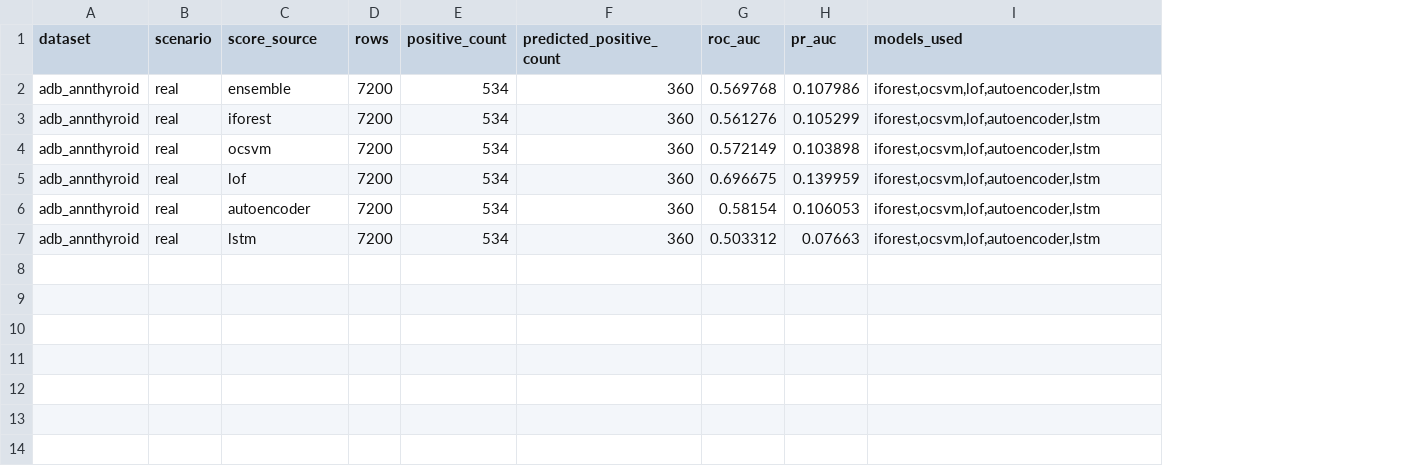
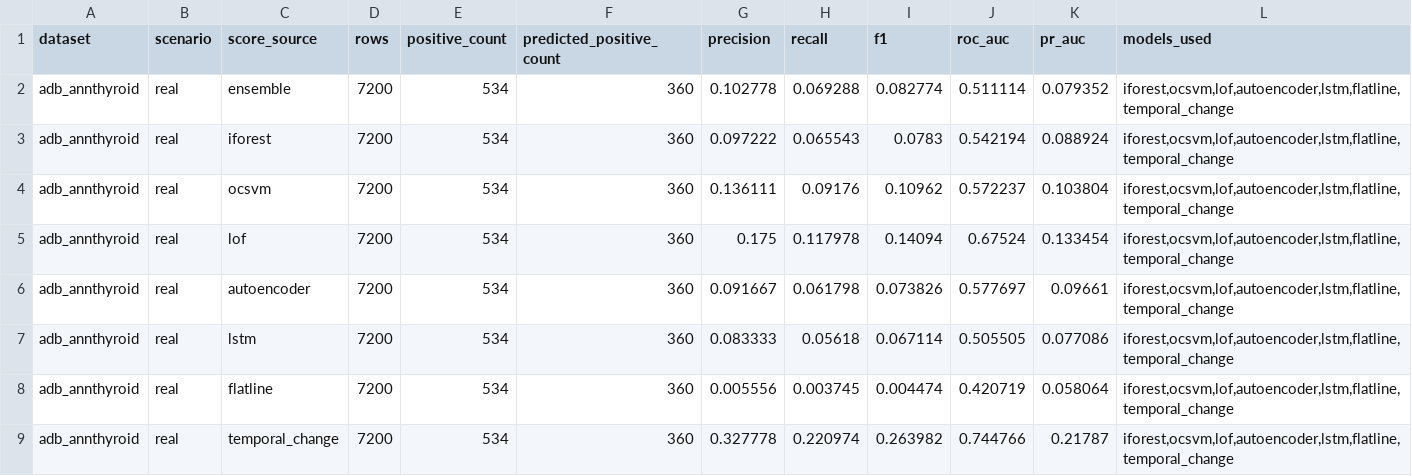
Before and after one commit to 02deno/Automated-Anomaly-Detection-Project, a CSV file: results/real_data_summary.csv, drawn as a sheet; addresses are those after the commit; the diff names each change by its address in the sheet, - before the commit and + after, or states it on an @@ line.

```diff
--- a/results/real_data_summary.csv
+++ b/results/real_data_summary.csv
+column G (precision), rows 2-7: 0.102778 | 0.097222 | 0.136111 | 0.175 | 0.091667 | 0.083333
+column H (recall), rows 2-7: 0.069288 | 0.065543 | 0.09176 | 0.117978 | 0.061798 | 0.05618
+column I (f1), rows 2-7: 0.082774 | 0.0783 | 0.10962 | 0.14094 | 0.073826 | 0.067114
-J2 (roc_auc): 0.569768
+J2 (roc_auc): 0.511114
-K2 (pr_auc): 0.107986
+K2 (pr_auc): 0.079352
-L2:L7 (models_used): iforest,ocsvm,lof,autoencoder,lstm
+L2:L7 (models_used): iforest,ocsvm,lof,autoencoder,lstm,flatline,temporal_change
-J3 (roc_auc): 0.561276
+J3 (roc_auc): 0.542194
-K3 (pr_auc): 0.105299
+K3 (pr_auc): 0.088924
-J4 (roc_auc): 0.572149
+J4 (roc_auc): 0.572237
-K4 (pr_auc): 0.103898
+K4 (pr_auc): 0.103804
-J5 (roc_auc): 0.696675
+J5 (roc_auc): 0.67524
-K5 (pr_auc): 0.139959
+K5 (pr_auc): 0.133454
-J6 (roc_auc): 0.58154
+J6 (roc_auc): 0.577697
-K6 (pr_auc): 0.106053
+K6 (pr_auc): 0.09661
-J7 (roc_auc): 0.503312
+J7 (roc_auc): 0.505505
-K7 (pr_auc): 0.07663
+K7 (pr_auc): 0.077086
+row 8: adb_annthyroid | real | flatline | 7200 | 534 | 360 | 0.005556 | 0.003745 | 0.004474 | 0.420719 | 0.058064 | iforest,ocsvm,lof,autoencoder,lstm,flatline,temporal_change
+row 9: adb_annthyroid | real | temporal_change | 7200 | 534 | 360 | 0.327778 | 0.220974 | 0.263982 | 0.744766 | 0.21787 | iforest,ocsvm,lof,autoencoder,lstm,flatline,temporal_change
```
Also changed, not shown: results/synthetic_benchmark_summary.csv, 12 other files.
